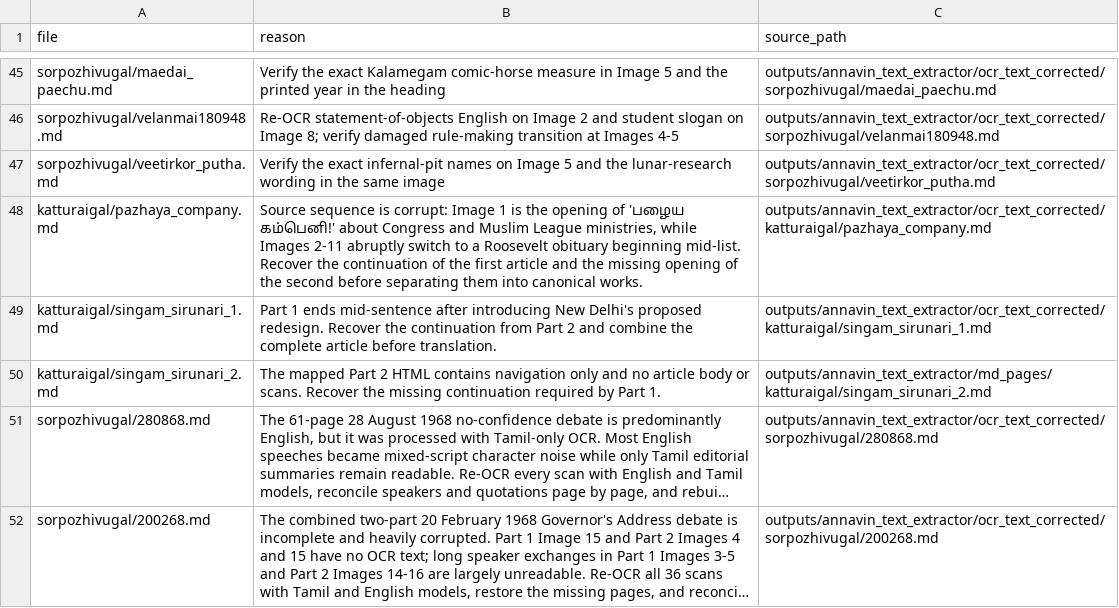
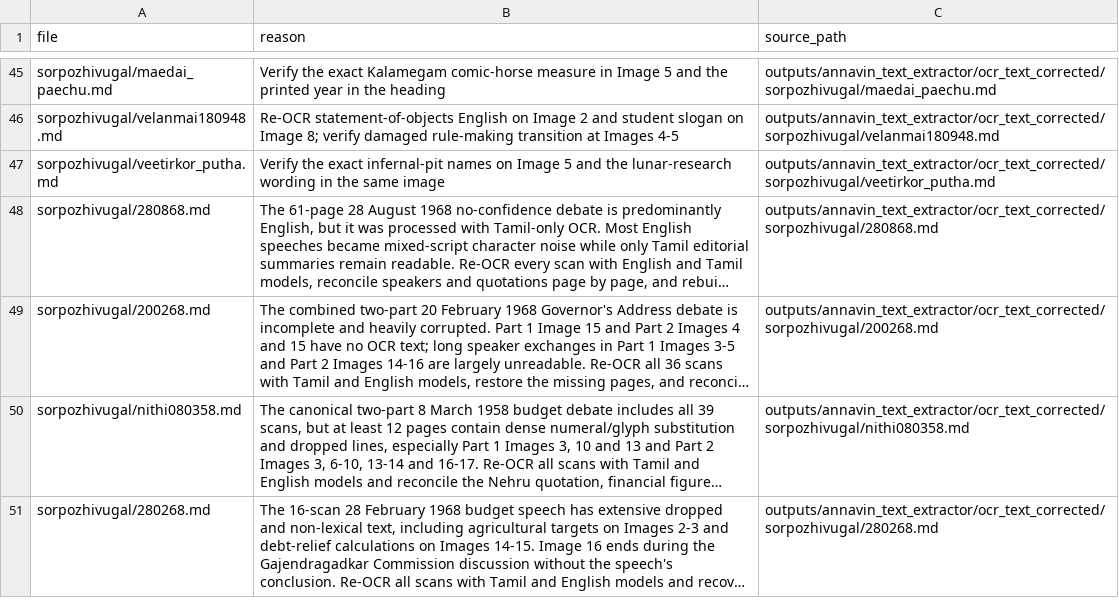
Before and after one commit to pugazg/anna-corpus, a CSV file: outputs/annavin_text_extractor/translated_contents/_translation_state/needs_source_recovery.csv, drawn as a sheet; only a part is shown, gaps mark what is left out; the shorter side is filled out with more unchanged rows; long unchanged cells end in …; the diff names each change by its address in the sheet, - before the commit and + after, or states it on an @@ line.

Commit message:
Permanently exclude corrupt article sources

```diff
--- a/outputs/annavin_text_extractor/translated_contents/_translation_state/needs_source_recovery.csv
+++ b/outputs/annavin_text_extractor/translated_contents/_translation_state/needs_source_recovery.csv
-row 48: katturaigal/pazhaya_company.md | Source sequence is corrupt: Image 1 is the opening of 'பழைய கம்பெனி!' about Congress and Muslim League ministries, while Images 2-11 abruptly switch to a Roosevelt obituary beginning mid-list. Recover the continuation of the first article and the missing opening of the second before separating them into canonical works. | outputs/annavin_text_extractor/ocr_text_corrected/katturaigal/pazhaya_company.md
-row 49: katturaigal/singam_sirunari_1.md | Part 1 ends mid-sentence after introducing New Delhi's proposed redesign. Recover the continuation from Part 2 and combine the complete article before translation. | outputs/annavin_text_extractor/ocr_text_corrected/katturaigal/singam_sirunari_1.md
-row 50: katturaigal/singam_sirunari_2.md | The mapped Part 2 HTML contains navigation only and no article body or scans. Recover the missing continuation required by Part 1. | outputs/annavin_text_extractor/md_pages/katturaigal/singam_sirunari_2.md
```
Also changed, not shown: 2 other files.
